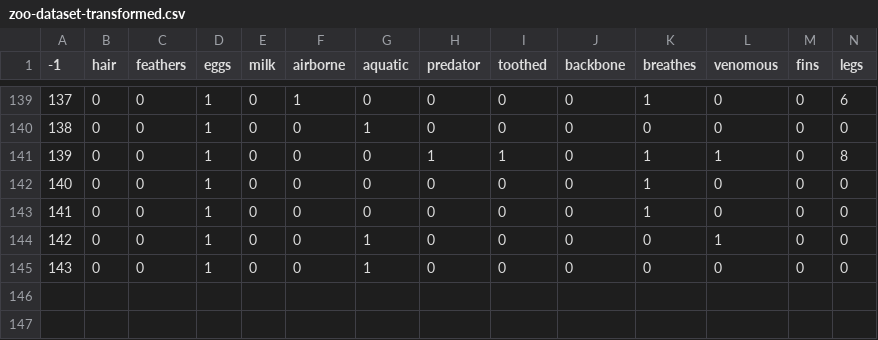
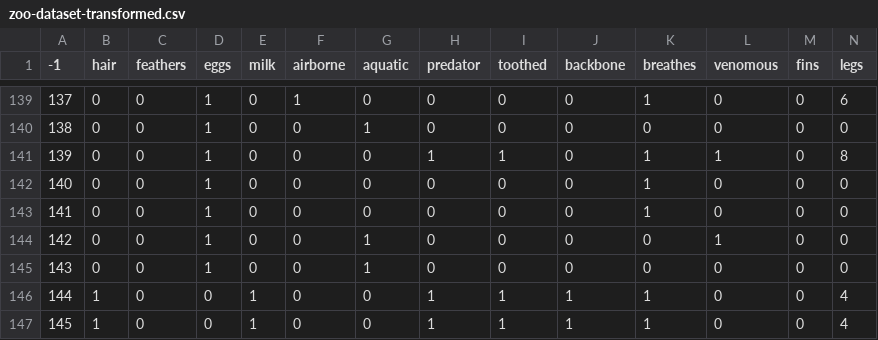
Before and after one commit to dianamocanu05/Zookinator, a CSV file: data/zoo-dataset-transformed.csv, drawn as a sheet; only a part is shown, gaps mark what is left out; rows hold the shown columns only; the diff names each change by its address in the sheet, - before the commit and + after, or states it on an @@ line.

```diff
--- a/data/zoo-dataset-transformed.csv
+++ b/data/zoo-dataset-transformed.csv
+row 146: 144 | 1 | 0 | 0 | 1 | 0 | 0 | 1 | 1 | 1 | 1 | 0 | 0 | 4
+row 147: 145 | 1 | 0 | 0 | 1 | 0 | 0 | 1 | 1 | 1 | 1 | 0 | 0 | 4
```
Also changed, not shown: data/zoo-dataset.csv, 11 other files.
